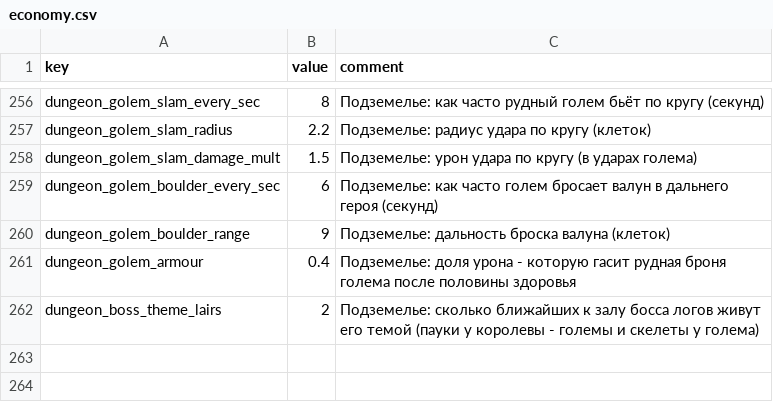
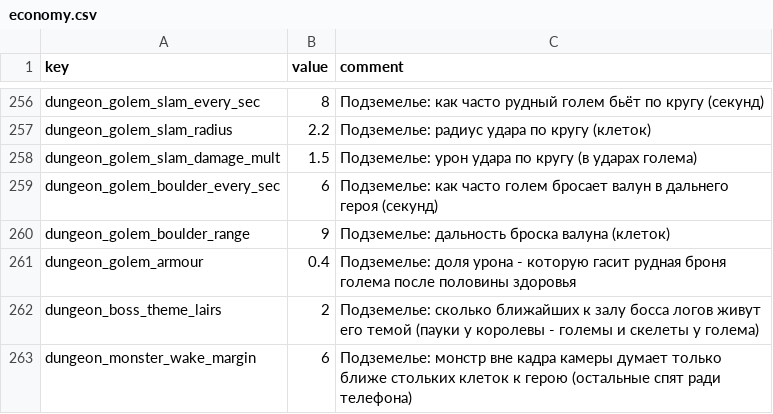
Before and after one commit to Safronov-Siarhei/CityBuilding, a CSV file: Assets/_Project/Balance/economy.csv, drawn as a sheet; only a part is shown, gaps mark what is left out; the diff names each change by its address in the sheet, - before the commit and + after, or states it on an @@ line.

```diff
--- a/Assets/_Project/Balance/economy.csv
+++ b/Assets/_Project/Balance/economy.csv
+row 263: dungeon_monster_wake_margin | 6 | Подземелье: монстр вне кадра камеры думает только ближе стольких клеток к герою (остальные спят ради телефона)
```
Also changed, not shown: 9 other files.
